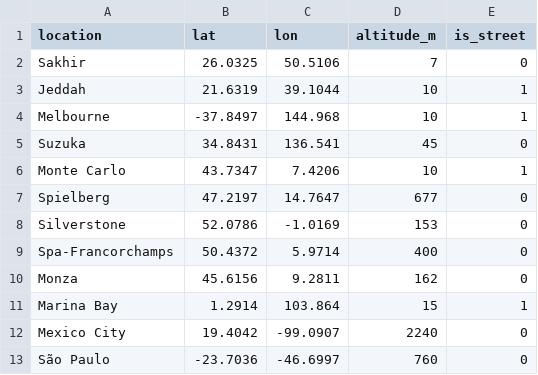
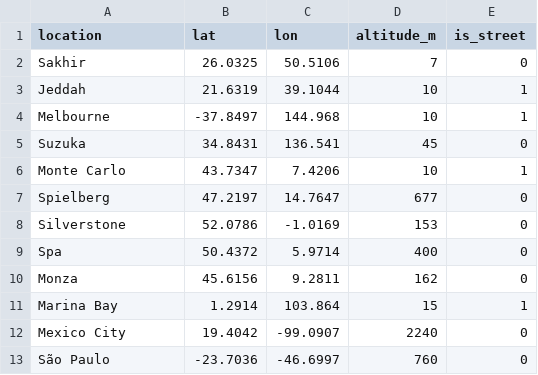
Before and after one commit to ceejt/SlipStream, a CSV file: data/circuits.csv, drawn as a sheet.

Commit message:
Switch data source to Jolpica, drop weather features, add predict --grid.

```diff
--- a/data/circuits.csv
+++ b/data/circuits.csv
@@ -8,3 +8,3 @@ Spielberg,47.2197,14.7647,677,0
 Silverstone,52.0786,-1.0169,153,0
-Spa-Francorchamps,50.4372,5.9714,400,0
+Spa,50.4372,5.9714,400,0
 Monza,45.6156,9.2811,162,0
```
Also changed, not shown: 12 other files.
